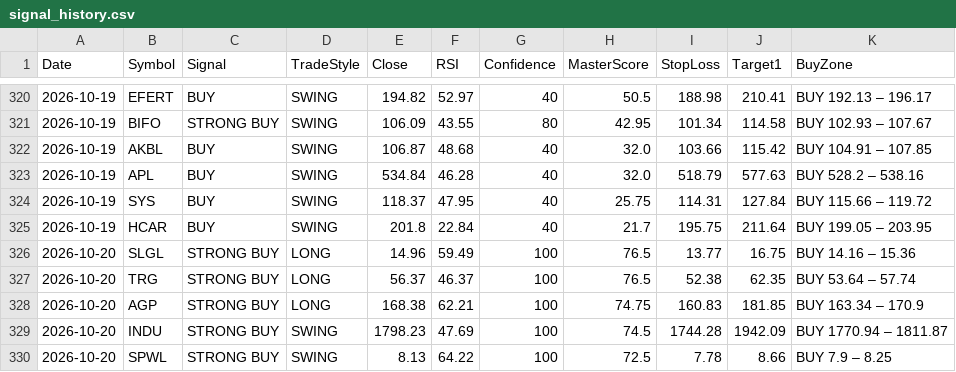
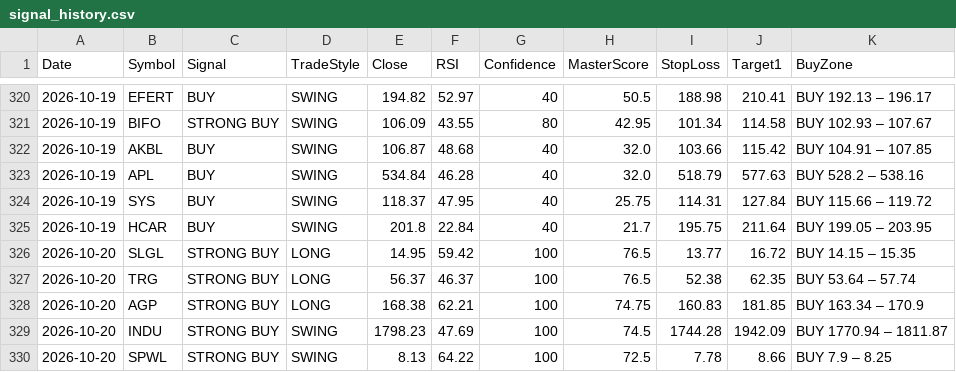
Before and after one commit to Tariqkhattak79/psx-ai-agent, a CSV file: signal_history.csv, drawn as a sheet; only a part is shown, gaps mark what is left out.

```diff
--- a/signal_history.csv
+++ b/signal_history.csv
@@ -325,3 +325,3 @@ Date,Symbol,Signal,TradeStyle,Close,RSI,Confidence,MasterScore,StopLoss,Target1,
 2026-10-19,HCAR,BUY,SWING,201.8,22.84,40,21.7,195.75,211.64,BUY 199.05 – 203.95
-2026-10-20,SLGL,STRONG BUY,LONG,14.96,59.49,100,76.5,13.77,16.75,BUY 14.16 – 15.36
+2026-10-20,SLGL,STRONG BUY,LONG,14.95,59.42,100,76.5,13.77,16.72,BUY 14.15 – 15.35
 2026-10-20,TRG,STRONG BUY,LONG,56.37,46.37,100,76.5,52.38,62.35,BUY 53.64 – 57.74
```
Also changed, not shown: portfolio_value_history.csv.
